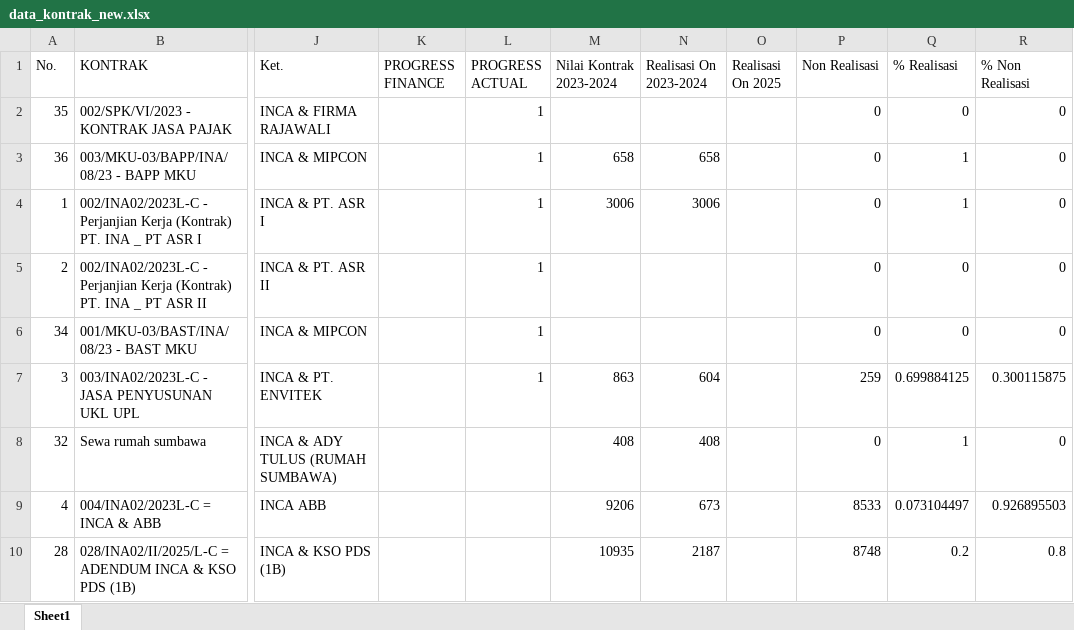
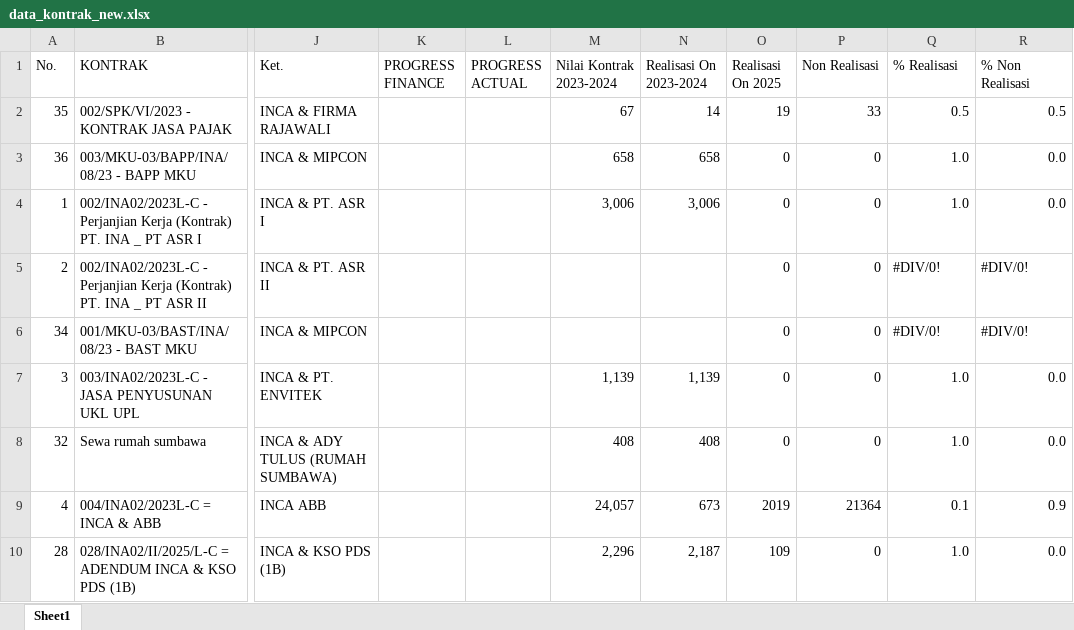
Before and after one commit to quicksxope/dashboardapp-proto, an Excel workbook: data/data_kontrak_new.xlsx, sheet Sheet1, drawn as a sheet; only a part is shown, gaps mark what is left out; values as stored, in another font and other column widths than the file's, no cell formats; the diff covers the shown part only; the diff names each change by its address in the sheet, - before the commit and + after, or states it on an @@ line.

Commit message:
Update contract_file from dashboard

```diff
--- a/data/data_kontrak_new.xlsx (sheet Sheet1)
+++ b/data/data_kontrak_new.xlsx (sheet Sheet1)
-L2:L7 (PROGRESS ACTUAL): 1
+L2:L7 (PROGRESS ACTUAL): (empty)
-M2 (Nilai Kontrak 2023-2024): (empty)
+M2 (Nilai Kontrak 2023-2024): 67
-N2 (Realisasi On 2023-2024): (empty)
+N2 (Realisasi On 2023-2024): 14
-O2 (Realisasi On 2025): (empty)
+O2 (Realisasi On 2025): 19
-P2 (Non Realisasi): 0
+P2 (Non Realisasi): 33
-Q2 (% Realisasi): 0
+Q2 (% Realisasi): 0.5
-R2 (% Non Realisasi): 0
+R2 (% Non Realisasi): 0.5
-O3:O8 (Realisasi On 2025): (empty)
+O3:O8 (Realisasi On 2025): 0
-Q3:Q4 (% Realisasi): 1
+Q3:Q4 (% Realisasi): 1.0
-R3:R4 (% Non Realisasi): 0
+R3:R4 (% Non Realisasi): 0.0
-M4 (Nilai Kontrak 2023-2024): 3006
+M4 (Nilai Kontrak 2023-2024): 3,006
-N4 (Realisasi On 2023-2024): 3006
+N4 (Realisasi On 2023-2024): 3,006
-Q5:Q6 (% Realisasi): 0
+Q5:Q6 (% Realisasi): #DIV/0!
-R5:R6 (% Non Realisasi): 0
+R5:R6 (% Non Realisasi): #DIV/0!
-M7 (Nilai Kontrak 2023-2024): 863
+M7 (Nilai Kontrak 2023-2024): 1,139
-N7 (Realisasi On 2023-2024): 604
+N7 (Realisasi On 2023-2024): 1,139
-P7 (Non Realisasi): 259
+P7 (Non Realisasi): 0
-Q7 (% Realisasi): 0.699884125
+Q7 (% Realisasi): 1.0
-R7 (% Non Realisasi): 0.300115875
+R7 (% Non Realisasi): 0.0
-Q8 (% Realisasi): 1
+Q8 (% Realisasi): 1.0
-R8 (% Non Realisasi): 0
+R8 (% Non Realisasi): 0.0
-M9 (Nilai Kontrak 2023-2024): 9206
+M9 (Nilai Kontrak 2023-2024): 24,057
-O9 (Realisasi On 2025): (empty)
+O9 (Realisasi On 2025): 2019
-P9 (Non Realisasi): 8533
+P9 (Non Realisasi): 21364
-Q9 (% Realisasi): 0.073104497
+Q9 (% Realisasi): 0.1
-R9 (% Non Realisasi): 0.926895503
+R9 (% Non Realisasi): 0.9
-M10 (Nilai Kontrak 2023-2024): 10935
+M10 (Nilai Kontrak 2023-2024): 2,296
-N10 (Realisasi On 2023-2024): 2187
+N10 (Realisasi On 2023-2024): 2,187
-O10 (Realisasi On 2025): (empty)
+O10 (Realisasi On 2025): 109
-P10 (Non Realisasi): 8748
+P10 (Non Realisasi): 0
-Q10 (% Realisasi): 0.2
+Q10 (% Realisasi): 1.0
-R10 (% Non Realisasi): 0.8
+R10 (% Non Realisasi): 0.0
```
Also changed, not shown: 16 added rows, 5 removed rows and 167 edited cells elsewhere in this sheet, cell formats, formulas that keep their value.
